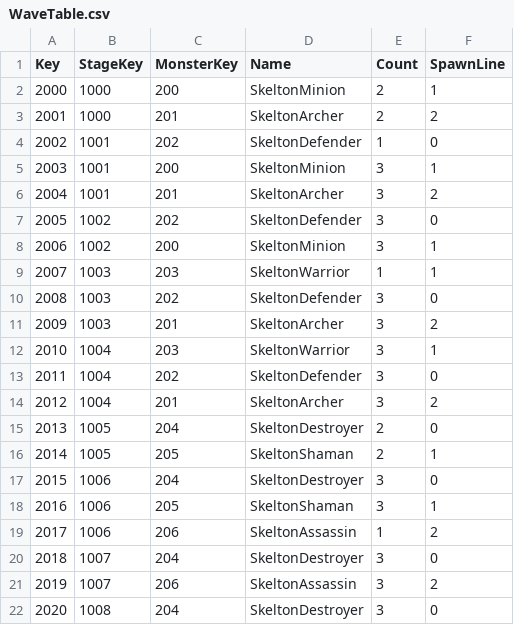
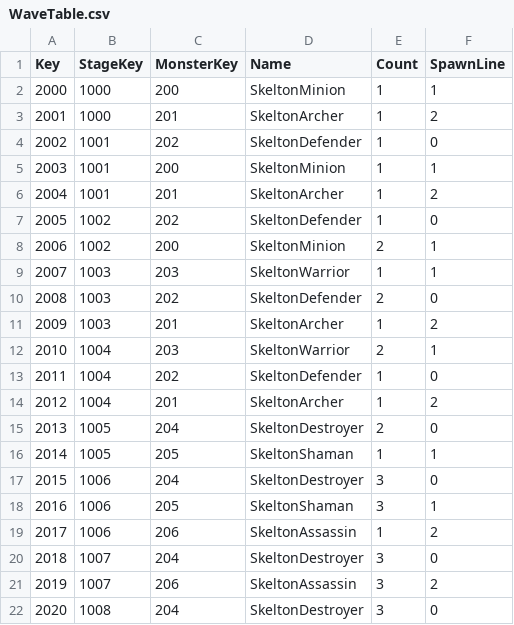
Before and after one commit to sh98923/seonan_Trickal, a CSV file: Assets/Resources/Tables/WaveTable.csv, drawn as a sheet; only a part is shown.

```diff
--- a/Assets/Resources/Tables/WaveTable.csv
+++ b/Assets/Resources/Tables/WaveTable.csv
@@ -1,17 +1,17 @@
 Key,StageKey,MonsterKey,Name,Count,SpawnLine
-2000,1000,200,SkeltonMinion,2,1
-2001,1000,201,SkeltonArcher,2,2
+2000,1000,200,SkeltonMinion,1,1
+2001,1000,201,SkeltonArcher,1,2
 2002,1001,202,SkeltonDefender,1,0
-2003,1001,200,SkeltonMinion,3,1
-2004,1001,201,SkeltonArcher,3,2
-2005,1002,202,SkeltonDefender,3,0
-2006,1002,200,SkeltonMinion,3,1
+2003,1001,200,SkeltonMinion,1,1
+2004,1001,201,SkeltonArcher,1,2
+2005,1002,202,SkeltonDefender,1,0
+2006,1002,200,SkeltonMinion,2,1
 2007,1003,203,SkeltonWarrior,1,1
-2008,1003,202,SkeltonDefender,3,0
-2009,1003,201,SkeltonArcher,3,2
-2010,1004,203,SkeltonWarrior,3,1
-2011,1004,202,SkeltonDefender,3,0
-2012,1004,201,SkeltonArcher,3,2
+2008,1003,202,SkeltonDefender,2,0
+2009,1003,201,SkeltonArcher,1,2
+2010,1004,203,SkeltonWarrior,2,1
+2011,1004,202,SkeltonDefender,1,0
+2012,1004,201,SkeltonArcher,1,2
 2013,1005,204,SkeltonDestroyer,2,0
-2014,1005,205,SkeltonShaman,2,1
+2014,1005,205,SkeltonShaman,1,1
 2015,1006,204,SkeltonDestroyer,3,0
```
Also changed, not shown: 41 other files.
